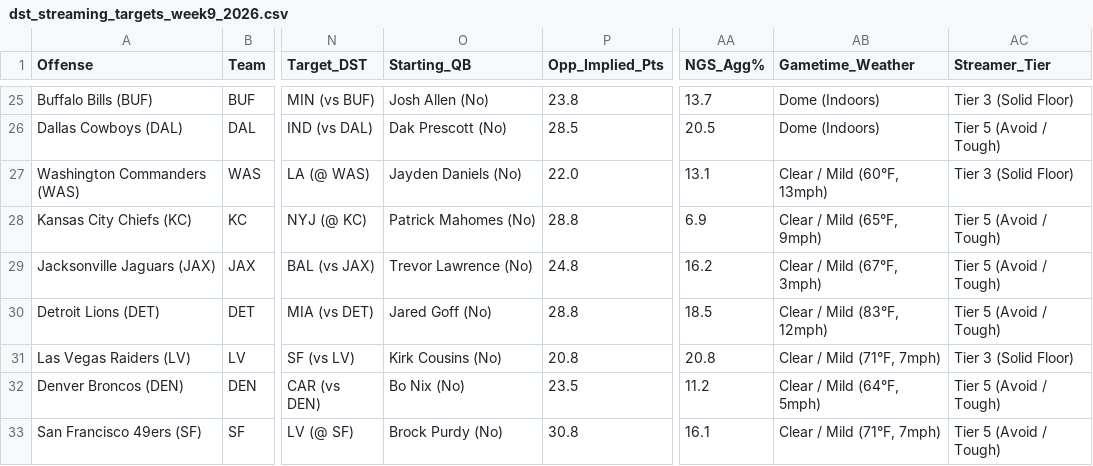
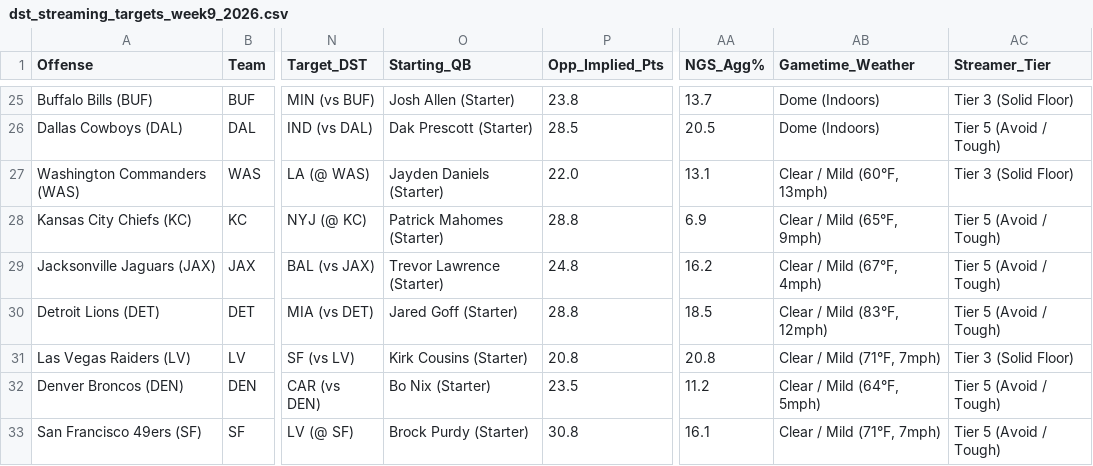
Before and after one commit to paulberman28-code/Fantasy-Football-Defense-Streamer-Tool, a CSV file: dst_streaming_targets_week9_2026.csv, drawn as a sheet; only a part is shown, gaps mark what is left out; the diff covers the shown part only; the diff names each change by its address in the sheet, - before the commit and + after, or states it on an @@ line.

```diff
--- a/dst_streaming_targets_week9_2026.csv
+++ b/dst_streaming_targets_week9_2026.csv
-O25 (Starting_QB): Josh Allen (No)
+O25 (Starting_QB): Josh Allen (Starter)
-O26 (Starting_QB): Dak Prescott (No)
+O26 (Starting_QB): Dak Prescott (Starter)
-O27 (Starting_QB): Jayden Daniels (No)
+O27 (Starting_QB): Jayden Daniels (Starter)
-O28 (Starting_QB): Patrick Mahomes (No)
+O28 (Starting_QB): Patrick Mahomes (Starter)
-O29 (Starting_QB): Trevor Lawrence (No)
+O29 (Starting_QB): Trevor Lawrence (Starter)
-AB29 (Gametime_Weather): Clear / Mild (67°F, 3mph)
+AB29 (Gametime_Weather): Clear / Mild (67°F, 4mph)
-O30 (Starting_QB): Jared Goff (No)
+O30 (Starting_QB): Jared Goff (Starter)
-O31 (Starting_QB): Kirk Cousins (No)
+O31 (Starting_QB): Kirk Cousins (Starter)
-O32 (Starting_QB): Bo Nix (No)
+O32 (Starting_QB): Bo Nix (Starter)
-O33 (Starting_QB): Brock Purdy (No)
+O33 (Starting_QB): Brock Purdy (Starter)
```
Also changed, not shown: 32 edited cells elsewhere in this file, dst_streaming_targets_week9_2026_friendly.csv, 8 other files.
